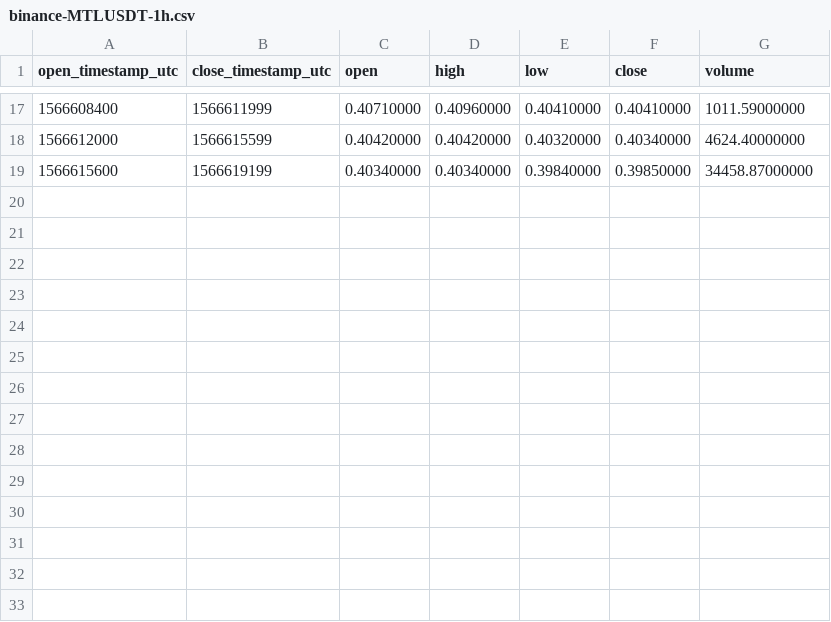
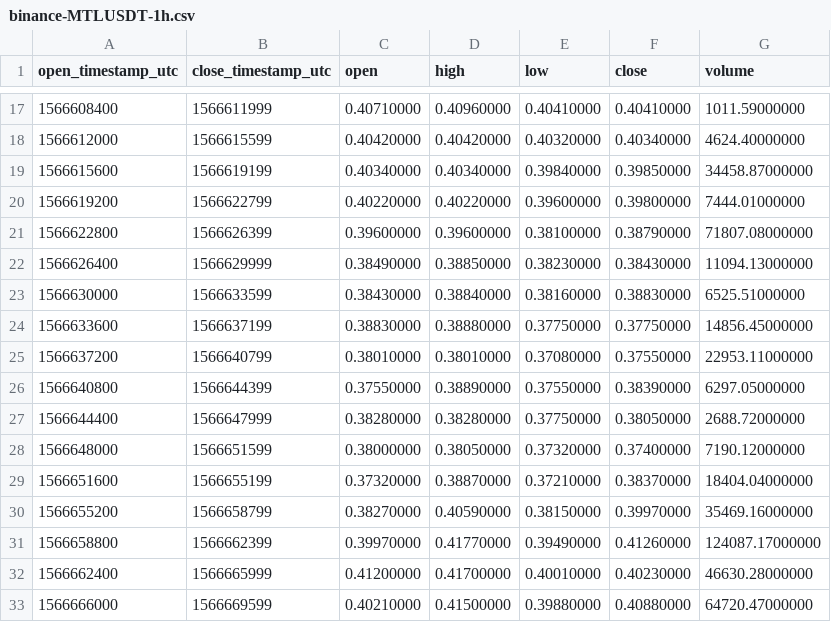
Before and after one commit to cryptobigbro/binance-MTLUSDT, a CSV file: binance-MTLUSDT-1h.csv, drawn as a sheet; only a part is shown, gaps mark what is left out.

Commit message:
Update OHLCV data.

```diff
--- a/binance-MTLUSDT-1h.csv
+++ b/binance-MTLUSDT-1h.csv
@@ -19 +19,15 @@ open_timestamp_utc,close_timestamp_utc,open,high,low,close,volume
 1566615600,1566619199,0.40340000,0.40340000,0.39840000,0.39850000,34458.87000000
+1566619200,1566622799,0.40220000,0.40220000,0.39600000,0.39800000,7444.01000000
+1566622800,1566626399,0.39600000,0.39600000,0.38100000,0.38790000,71807.08000000
+1566626400,1566629999,0.38490000,0.38850000,0.38230000,0.38430000,11094.13000000
+1566630000,1566633599,0.38430000,0.38840000,0.38160000,0.38830000,6525.51000000
+1566633600,1566637199,0.38830000,0.38880000,0.37750000,0.37750000,14856.45000000
+1566637200,1566640799,0.38010000,0.38010000,0.37080000,0.37550000,22953.11000000
+1566640800,1566644399,0.37550000,0.38890000,0.37550000,0.38390000,6297.05000000
+1566644400,1566647999,0.38280000,0.38280000,0.37750000,0.38050000,2688.72000000
+1566648000,1566651599,0.38000000,0.38050000,0.37320000,0.37400000,7190.12000000
+1566651600,1566655199,0.37320000,0.38870000,0.37210000,0.38370000,18404.04000000
+1566655200,1566658799,0.38270000,0.40590000,0.38150000,0.39970000,35469.16000000
+1566658800,1566662399,0.39970000,0.41770000,0.39490000,0.41260000,124087.17000000
+1566662400,1566665999,0.41200000,0.41700000,0.40010000,0.40230000,46630.28000000
+1566666000,1566669599,0.40210000,0.41500000,0.39880000,0.40880000,64720.47000000
```
Also changed, not shown: 1 other file.
